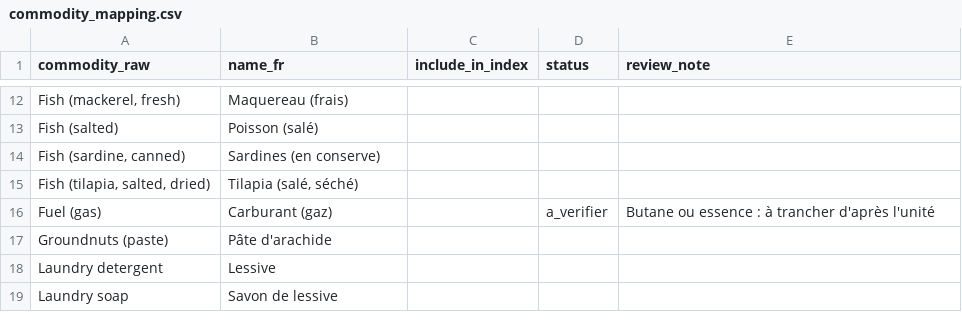
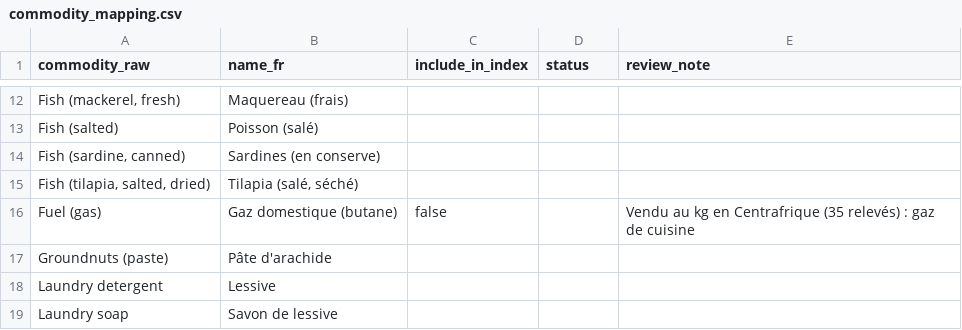
Before and after one commit to gelvicnsk/observatoire-prix-cemac, a CSV file: reference/review/commodity_mapping.csv, drawn as a sheet; only a part is shown, gaps mark what is left out.

Commit message:
Étape 5B : indicateur de pluie en % de la normale ; Fuel (gas) = butane

```diff
--- a/reference/review/commodity_mapping.csv
+++ b/reference/review/commodity_mapping.csv
@@ -15,3 +15,3 @@ Fish (salted),Poisson (salé),,,
 "Fish (tilapia, salted, dried)","Tilapia (salé, séché)",,,
-Fuel (gas),Carburant (gaz),,a_verifier,Butane ou essence : à trancher d'après l'unité
+Fuel (gas),Gaz domestique (butane),false,,Vendu au kg en Centrafrique (35 relevés) : gaz de cuisine
 Groundnuts (paste),Pâte d'arachide,,,
```
Also changed, not shown: dbt/seeds/commodity_mapping.csv, 3 other files.
